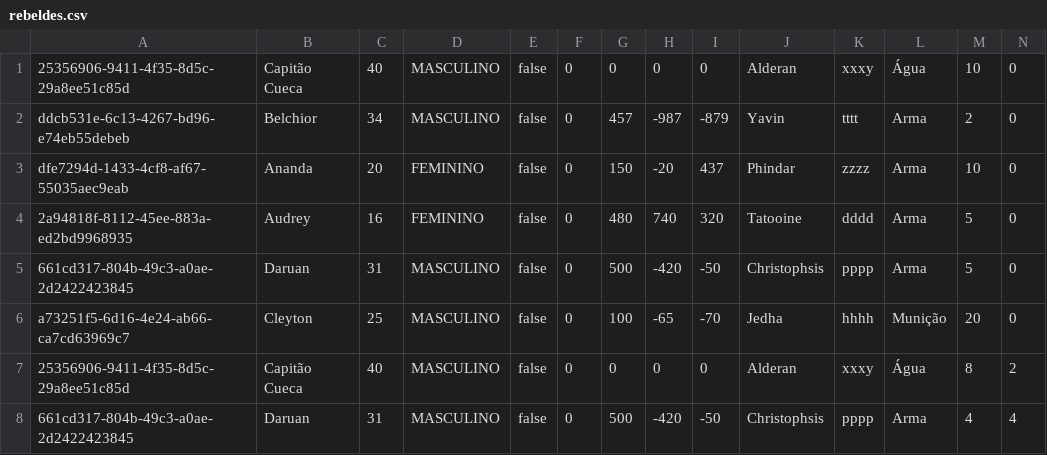
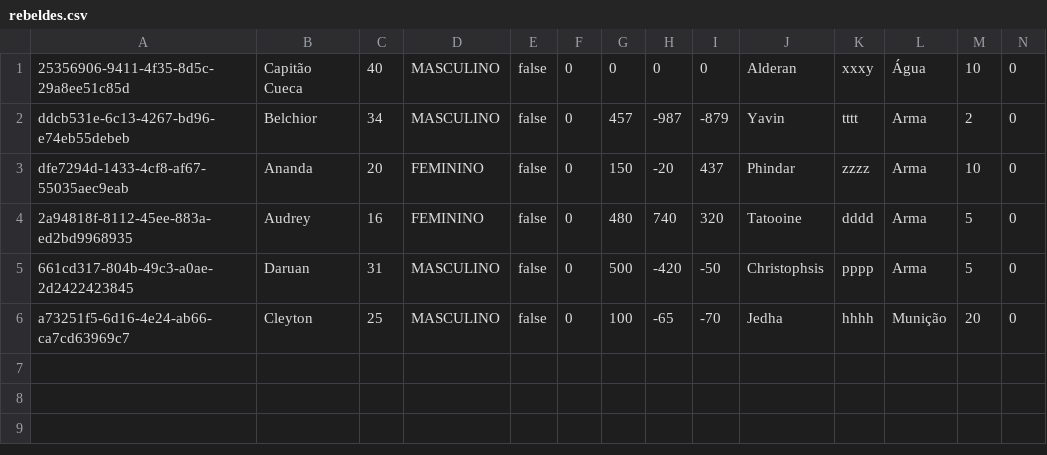
Before and after one commit to daruan-rst/star-wars-network, a CSV file: src/main/resources/dados/rebeldes.csv, drawn as a sheet; only a part is shown; rows hold the shown columns only; the diff names each change by its address in the sheet, - before the commit and + after, or states it on an @@ line.

```diff
--- a/src/main/resources/dados/rebeldes.csv
+++ b/src/main/resources/dados/rebeldes.csv
-row 7: 25356906-9411-4f35-8d5c-29a8ee51c85d | Capitão Cueca | 40 | MASCULINO | false | 0 | 0 | 0 | 0 | Alderan | xxxy | Água | 8 | 2
-row 8: 661cd317-804b-49c3-a0ae-2d2422423845 | Daruan | 31 | MASCULINO | false | 0 | 500 | -420 | -50 | Christophsis | pppp | Arma | 4 | 4
```
Also changed, not shown: 4 other files.
